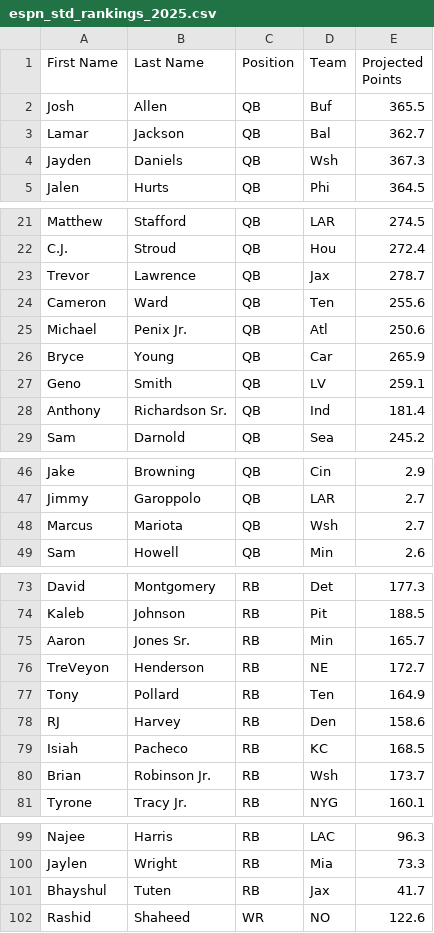
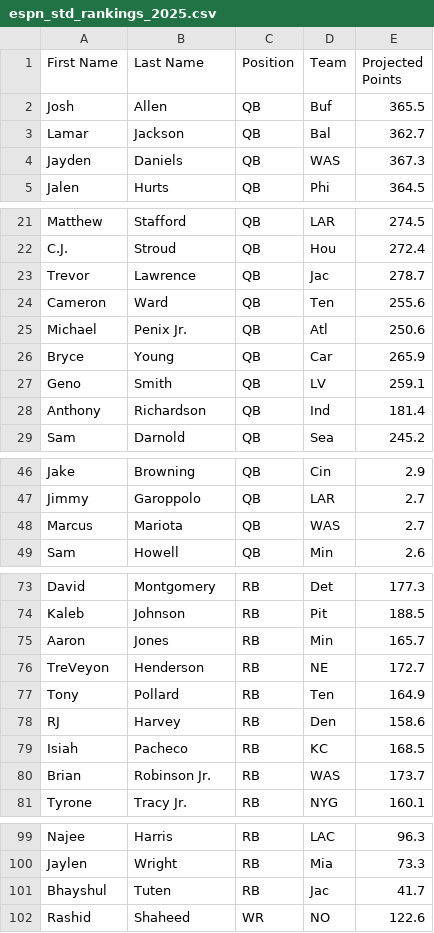
Before and after one commit to joelstennett81/FantasyFootballExtension, a CSV file: fantasy_football_extension/projected_rankings/espn_std_rankings_2025.csv, drawn as a sheet; only a part is shown, gaps mark what is left out; the diff covers the shown part only.

```diff
--- a/fantasy_football_extension/projected_rankings/espn_std_rankings_2025.csv
+++ b/fantasy_football_extension/projected_rankings/espn_std_rankings_2025.csv
@@ -3,3 +3,3 @@ Josh,Allen,QB,Buf,365.5
 Lamar,Jackson,QB,Bal,362.7
-Jayden,Daniels,QB,Wsh,367.3
+Jayden,Daniels,QB,WAS,367.3
 Jalen,Hurts,QB,Phi,364.5
@@ -22,3 +22,3 @@ Matthew,Stafford,QB,LAR,274.5
 C.J.,Stroud,QB,Hou,272.4
-Trevor,Lawrence,QB,Jax,278.7
+Trevor,Lawrence,QB,Jac,278.7
 Cameron,Ward,QB,Ten,255.6
@@ -27,3 +27,3 @@ Bryce,Young,QB,Car,265.9
 Geno,Smith,QB,LV,259.1
-Anthony,Richardson Sr.,QB,Ind,181.4
+Anthony,Richardson,QB,Ind,181.4
 Sam,Darnold,QB,Sea,245.2
@@ -47,3 +47,3 @@ Jake,Browning,QB,Cin,2.9
 Jimmy,Garoppolo,QB,LAR,2.7
-Marcus,Mariota,QB,Wsh,2.7
+Marcus,Mariota,QB,WAS,2.7
 Sam,Howell,QB,Min,2.6
@@ -74,3 +74,3 @@ David,Montgomery,RB,Det,177.3
 Kaleb,Johnson,RB,Pit,188.5
-Aaron,Jones Sr.,RB,Min,165.7
+Aaron,Jones,RB,Min,165.7
 TreVeyon,Henderson,RB,NE,172.7
@@ -79,3 +79,3 @@ RJ,Harvey,RB,Den,158.6
 Isiah,Pacheco,RB,KC,168.5
-Brian,Robinson Jr.,RB,Wsh,173.7
+Brian,Robinson Jr.,RB,WAS,173.7
 Tyrone,Tracy Jr.,RB,NYG,160.1
@@ -100,3 +100,3 @@ Najee,Harris,RB,LAC,96.3
 Jaylen,Wright,RB,Mia,73.3
-Bhayshul,Tuten,RB,Jax,41.7
+Bhayshul,Tuten,RB,Jac,41.7
 Rashid,Shaheed,WR,NO,122.6
```
Also changed, not shown: 20 edited cells elsewhere in this file, fantasy_football_extension/projected_rankings/cbs_ppr_rankings_2025.csv, fantasy_football_extension/projected_rankings/espn_ppr_rankings_2025.csv, 7 other files.
